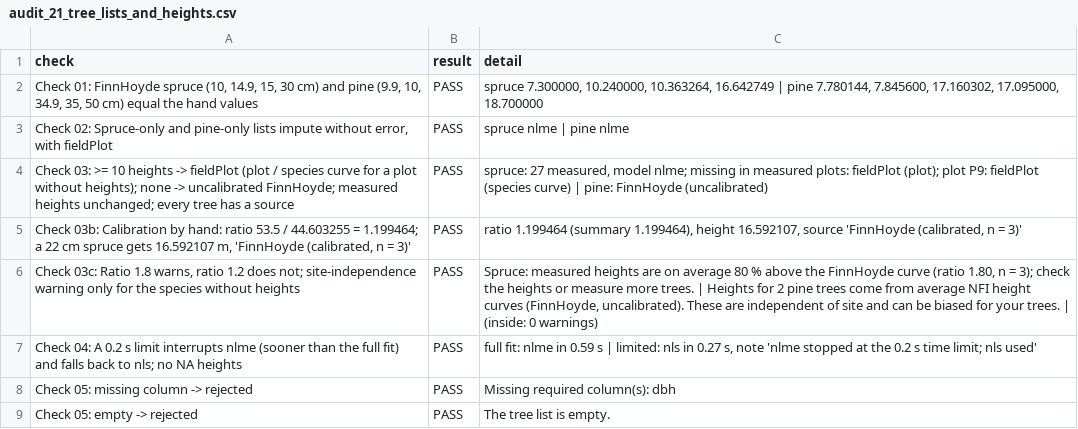
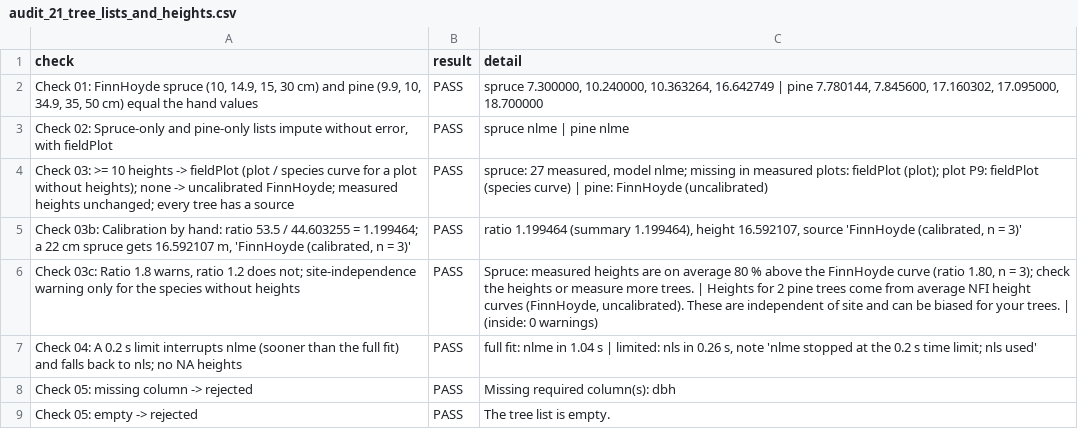
Before and after one commit to SmartForest-no/optBuck, a CSV file: outputs/tree_lists/audit_21_tree_lists_and_heights.csv, drawn as a sheet; only a part is shown.

```diff
--- a/outputs/tree_lists/audit_21_tree_lists_and_heights.csv
+++ b/outputs/tree_lists/audit_21_tree_lists_and_heights.csv
@@ -6,3 +6,3 @@ Check 03: >= 10 heights -> fieldPlot (plot / species curve for a plot without he
 "Check 03c: Ratio 1.8 warns, ratio 1.2 does not; site-independence warning only for the species without heights",PASS,"Spruce: measured heights are on average 80 % above the FinnHoyde curve (ratio 1.80, n = 3); check the heights or measure more trees. | Heights for 2 pine trees come from average NFI height curves (FinnHoyde, uncalibrated). These are independent of site and can be biased for your trees. | (inside: 0 warnings)"
-Check 04: A 0.2 s limit interrupts nlme (sooner than the full fit) and falls back to nls; no NA heights,PASS,"full fit: nlme in 0.59 s | limited: nls in 0.27 s, note 'nlme stopped at the 0.2 s time limit; nls used'"
+Check 04: A 0.2 s limit interrupts nlme (sooner than the full fit) and falls back to nls; no NA heights,PASS,"full fit: nlme in 1.04 s | limited: nls in 0.26 s, note 'nlme stopped at the 0.2 s time limit; nls used'"
 Check 05: missing column -> rejected,PASS,Missing required column(s): dbh
```
Also changed, not shown: outputs/app_smoke/audit_17_app_smoke.csv, outputs/sampled_plot_backend_smoke/audit_16_sampled_plot_backend_smoke.csv, 29 other files.
